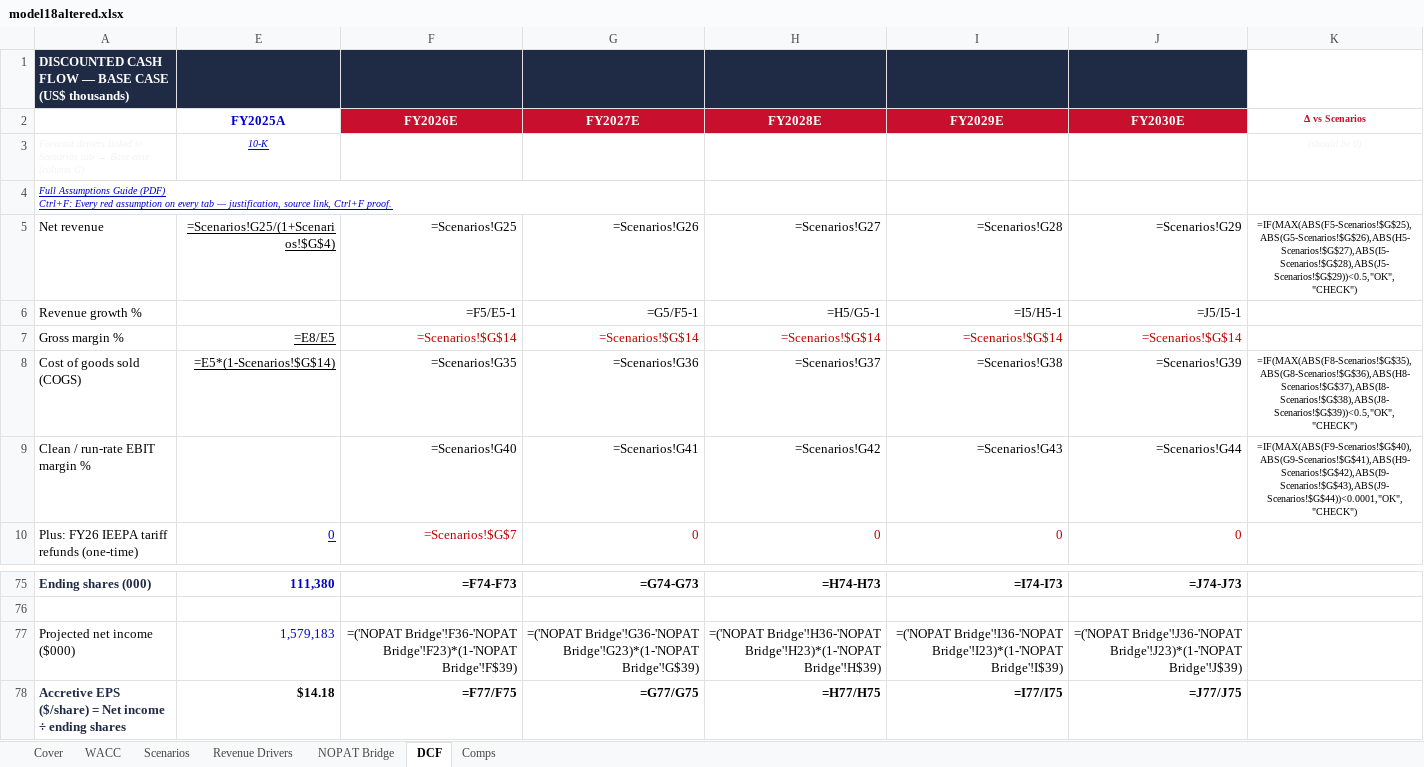
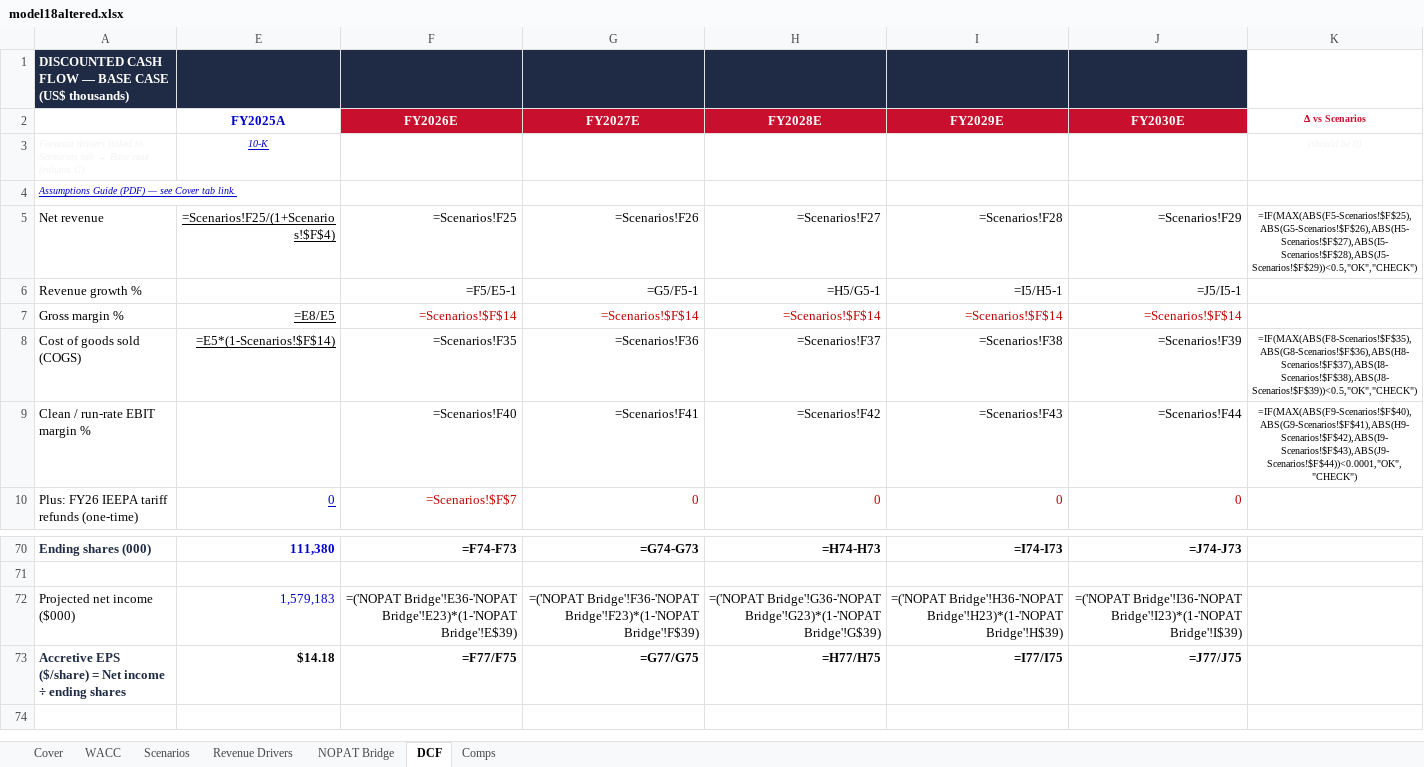
Before and after one commit to vengeanceaiUSC/RM, an Excel workbook: LULU/model18altered.xlsx, sheet DCF, drawn as a sheet; only a part is shown, gaps mark what is left out; the shorter side is filled out with more unchanged rows; values as stored, in another font and other column widths than the file's, no borders; formulas without a stored value are shown as written; addresses are those after the commit; ↵ is a line break in a cell; the diff covers the shown part only; the diff names each change by its address in the sheet, - before the commit and + after, or states it on an @@ line.

```diff
--- a/LULU/model18altered.xlsx (sheet DCF)
+++ b/LULU/model18altered.xlsx (sheet DCF)
-A4: Full Assumptions Guide (PDF) ↵ Ctrl+F: Every red assumption on every tab — justification, source link, Ctrl+F proof.
+A4: Assumptions Guide (PDF) — see Cover tab link.
-E5 (FY2025A): =Scenarios!G25/(1+Scenarios!$G$4)
+E5 (FY2025A): =Scenarios!F25/(1+Scenarios!$F$4)
-F5 (FY2026E): =Scenarios!G25
+F5 (FY2026E): =Scenarios!F25
-G5 (FY2027E): =Scenarios!G26
+G5 (FY2027E): =Scenarios!F26
-H5 (FY2028E): =Scenarios!G27
+H5 (FY2028E): =Scenarios!F27
-I5 (FY2029E): =Scenarios!G28
+I5 (FY2029E): =Scenarios!F28
-J5 (FY2030E): =Scenarios!G29
+J5 (FY2030E): =Scenarios!F29
-K5 (Δ vs Scenarios): =IF(MAX(ABS(F5-Scenarios!$G$25),ABS(G5-Scenarios!$G$26),ABS(H5-Scenarios!$G$27),ABS(I5-Scenarios!$G$28),ABS(J5-Scenarios!$G$29))<0.5,"OK","CHECK")
+K5 (Δ vs Scenarios): =IF(MAX(ABS(F5-Scenarios!$F$25),ABS(G5-Scenarios!$F$26),ABS(H5-Scenarios!$F$27),ABS(I5-Scenarios!$F$28),ABS(J5-Scenarios!$F$29))<0.5,"OK","CHECK")
-F7 (FY2026E): =Scenarios!$G$14
+F7 (FY2026E): =Scenarios!$F$14
-G7 (FY2027E): =Scenarios!$G$14
+G7 (FY2027E): =Scenarios!$F$14
-H7 (FY2028E): =Scenarios!$G$14
+H7 (FY2028E): =Scenarios!$F$14
-I7 (FY2029E): =Scenarios!$G$14
+I7 (FY2029E): =Scenarios!$F$14
-J7 (FY2030E): =Scenarios!$G$14
+J7 (FY2030E): =Scenarios!$F$14
-E8 (FY2025A): =E5*(1-Scenarios!$G$14)
+E8 (FY2025A): =E5*(1-Scenarios!$F$14)
-F8 (FY2026E): =Scenarios!G35
+F8 (FY2026E): =Scenarios!F35
-G8 (FY2027E): =Scenarios!G36
+G8 (FY2027E): =Scenarios!F36
-H8 (FY2028E): =Scenarios!G37
+H8 (FY2028E): =Scenarios!F37
-I8 (FY2029E): =Scenarios!G38
+I8 (FY2029E): =Scenarios!F38
-J8 (FY2030E): =Scenarios!G39
+J8 (FY2030E): =Scenarios!F39
-K8 (Δ vs Scenarios): =IF(MAX(ABS(F8-Scenarios!$G$35),ABS(G8-Scenarios!$G$36),ABS(H8-Scenarios!$G$37),ABS(I8-Scenarios!$G$38),ABS(J8-Scenarios!$G$39))<0.5,"OK","CHECK")
+K8 (Δ vs Scenarios): =IF(MAX(ABS(F8-Scenarios!$F$35),ABS(G8-Scenarios!$F$36),ABS(H8-Scenarios!$F$37),ABS(I8-Scenarios!$F$38),ABS(J8-Scenarios!$F$39))<0.5,"OK","CHECK")
-F9 (FY2026E): =Scenarios!G40
+F9 (FY2026E): =Scenarios!F40
-G9 (FY2027E): =Scenarios!G41
+G9 (FY2027E): =Scenarios!F41
-H9 (FY2028E): =Scenarios!G42
+H9 (FY2028E): =Scenarios!F42
-I9 (FY2029E): =Scenarios!G43
+I9 (FY2029E): =Scenarios!F43
-J9 (FY2030E): =Scenarios!G44
+J9 (FY2030E): =Scenarios!F44
-K9 (Δ vs Scenarios): =IF(MAX(ABS(F9-Scenarios!$G$40),ABS(G9-Scenarios!$G$41),ABS(H9-Scenarios!$G$42),ABS(I9-Scenarios!$G$43),ABS(J9-Scenarios!$G$44))<0.0001,"OK","CHECK")
+K9 (Δ vs Scenarios): =IF(MAX(ABS(F9-Scenarios!$F$40),ABS(G9-Scenarios!$F$41),ABS(H9-Scenarios!$F$42),ABS(I9-Scenarios!$F$43),ABS(J9-Scenarios!$F$44))<0.0001,"OK","CHECK")
-F10 (FY2026E): =Scenarios!$G$7
+F10 (FY2026E): =Scenarios!$F$7
-F72 (FY2026E): =('NOPAT Bridge'!F36-'NOPAT Bridge'!F23)*(1-'NOPAT Bridge'!F$39)
+F72 (FY2026E): =('NOPAT Bridge'!E36-'NOPAT Bridge'!E23)*(1-'NOPAT Bridge'!E$39)
-G72 (FY2027E): =('NOPAT Bridge'!G36-'NOPAT Bridge'!G23)*(1-'NOPAT Bridge'!G$39)
+G72 (FY2027E): =('NOPAT Bridge'!F36-'NOPAT Bridge'!F23)*(1-'NOPAT Bridge'!F$39)
-H72 (FY2028E): =('NOPAT Bridge'!H36-'NOPAT Bridge'!H23)*(1-'NOPAT Bridge'!H$39)
+H72 (FY2028E): =('NOPAT Bridge'!G36-'NOPAT Bridge'!G23)*(1-'NOPAT Bridge'!G$39)
-I72 (FY2029E): =('NOPAT Bridge'!I36-'NOPAT Bridge'!I23)*(1-'NOPAT Bridge'!I$39)
+I72 (FY2029E): =('NOPAT Bridge'!H36-'NOPAT Bridge'!H23)*(1-'NOPAT Bridge'!H$39)
-J72 (FY2030E): =('NOPAT Bridge'!J36-'NOPAT Bridge'!J23)*(1-'NOPAT Bridge'!J$39)
+J72 (FY2030E): =('NOPAT Bridge'!I36-'NOPAT Bridge'!I23)*(1-'NOPAT Bridge'!I$39)
```
Also changed, not shown: 5 removed rows and 61 edited cells elsewhere in this sheet, sheet WACC, sheet Comps, sheet Revenue Drivers, sheet NOPAT Bridge, sheet Scenarios, sheet Cover, hidden cells, 1 other file.
